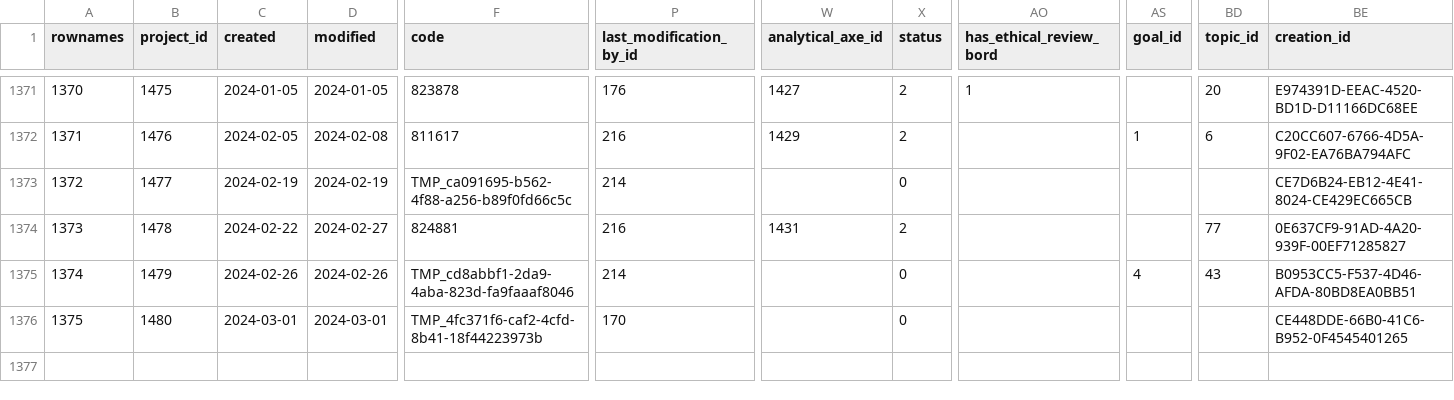
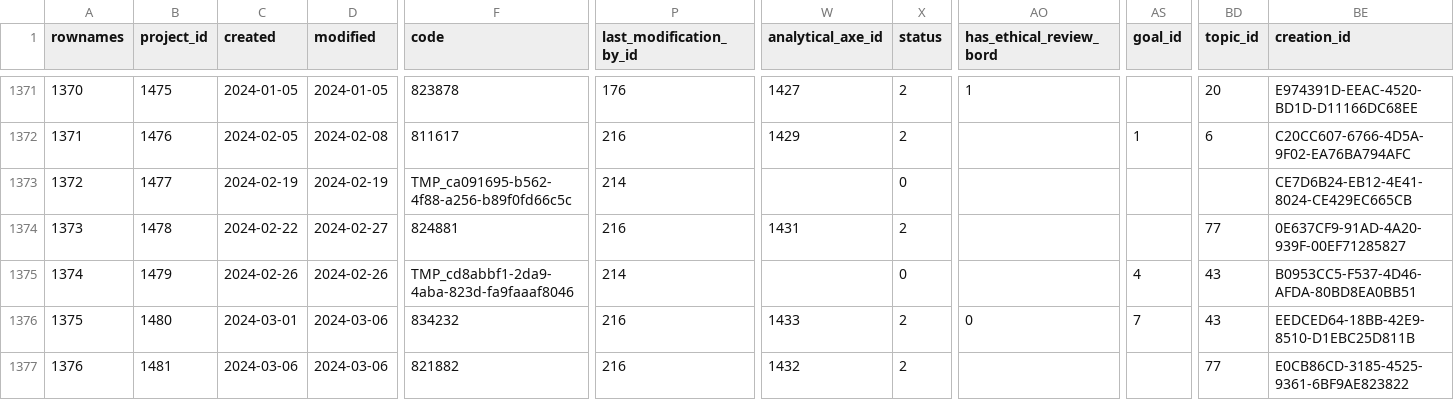
Before and after one commit to s-balandine/typology-dump, a CSV file: data/projects.csv, drawn as a sheet; only a part is shown, gaps mark what is left out; rows hold the shown columns only; the diff names each change by its address in the sheet, - before the commit and + after, or states it on an @@ line.

```diff
--- a/data/projects.csv
+++ b/data/projects.csv
-D1376 (modified): 2024-03-01
+D1376 (modified): 2024-03-06
-F1376 (code): TMP_4fc371f6-caf2-4cfd-8b41-18f44223973b
+F1376 (code): 834232
-P1376 (last_modification_by_id): 170
+P1376 (last_modification_by_id): 216
-W1376 (analytical_axe_id): (empty)
+W1376 (analytical_axe_id): 1433
-X1376 (status): 0
+X1376 (status): 2
-AO1376 (has_ethical_review_bord): (empty)
+AO1376 (has_ethical_review_bord): 0
-AS1376 (goal_id): (empty)
+AS1376 (goal_id): 7
-BD1376 (topic_id): (empty)
+BD1376 (topic_id): 43
-BE1376 (creation_id): CE448DDE-66B0-41C6-B952-0F4545401265
+BE1376 (creation_id): EEDCED64-18BB-42E9-8510-D1EBC25D811B
+row 1377: 1376 | 1481 | 2024-03-06 | 2024-03-06 | 821882 | 216 | 1432 | 2 |  |  | 77 | E0CB86CD-3185-4525-9361-6BF9AE823822
```
Also changed, not shown: data/axe1_analytical_sections.csv, data/contributions.csv, 9 other files.
